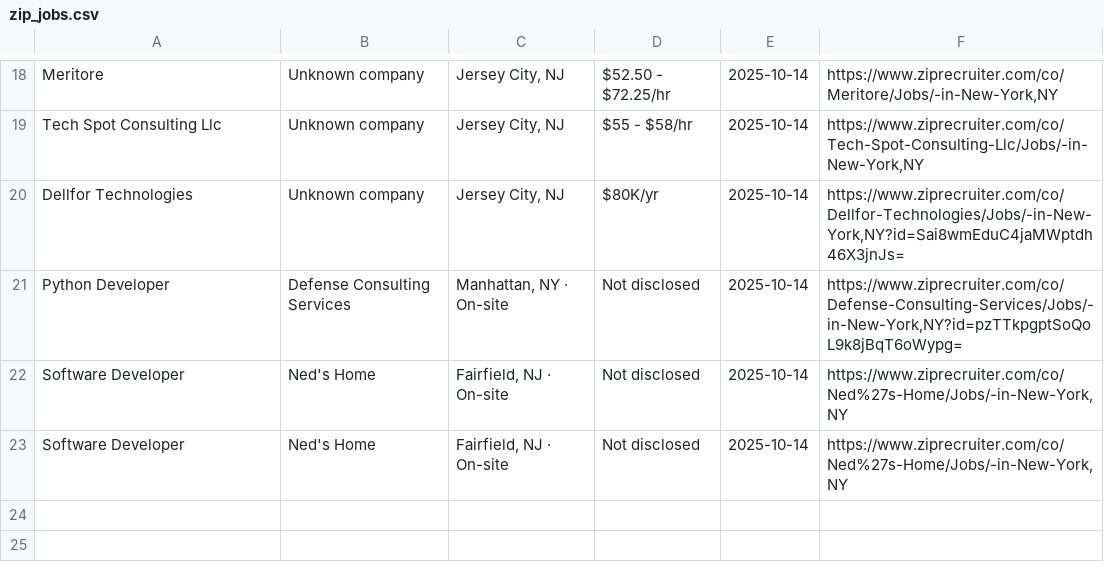
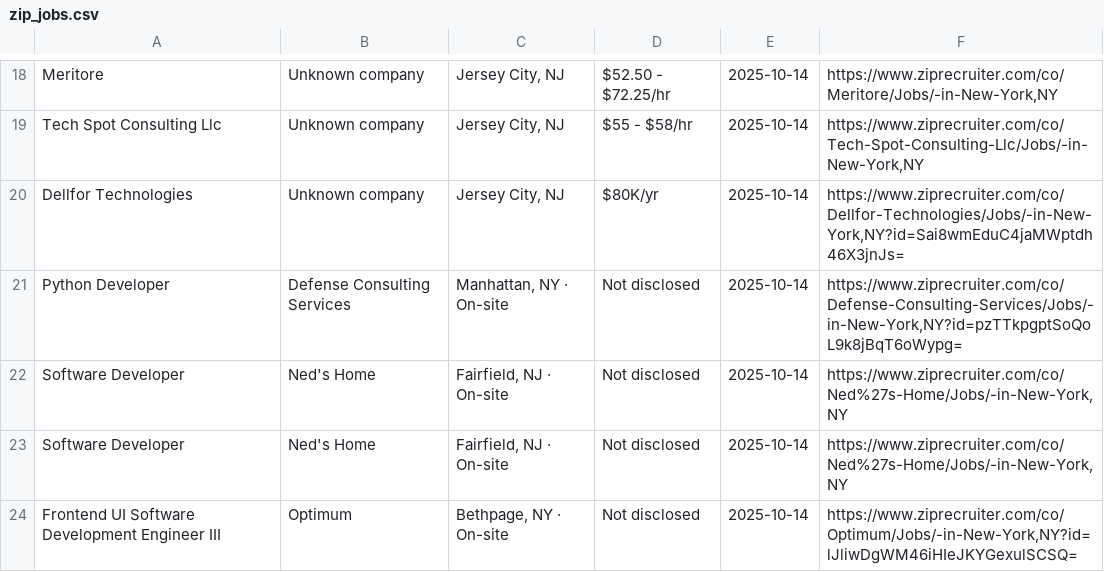
Before and after one commit to Ravneetsingh04/indeed_scraper, a CSV file: zip_jobs.csv, drawn as a sheet; only a part is shown, gaps mark what is left out; the diff names each change by its address in the sheet, - before the commit and + after, or states it on an @@ line.

```diff
--- a/zip_jobs.csv
+++ b/zip_jobs.csv
+row 24: Frontend UI Software Development Engineer III | Optimum | Bethpage, NY · On-site | Not disclosed | 2025-10-14 | https://www.ziprecruiter.com/co/Optimum/Jobs/-in-New-York,NY?id=lJliwDgWM46iHIeJKYGexulSCSQ=
```
